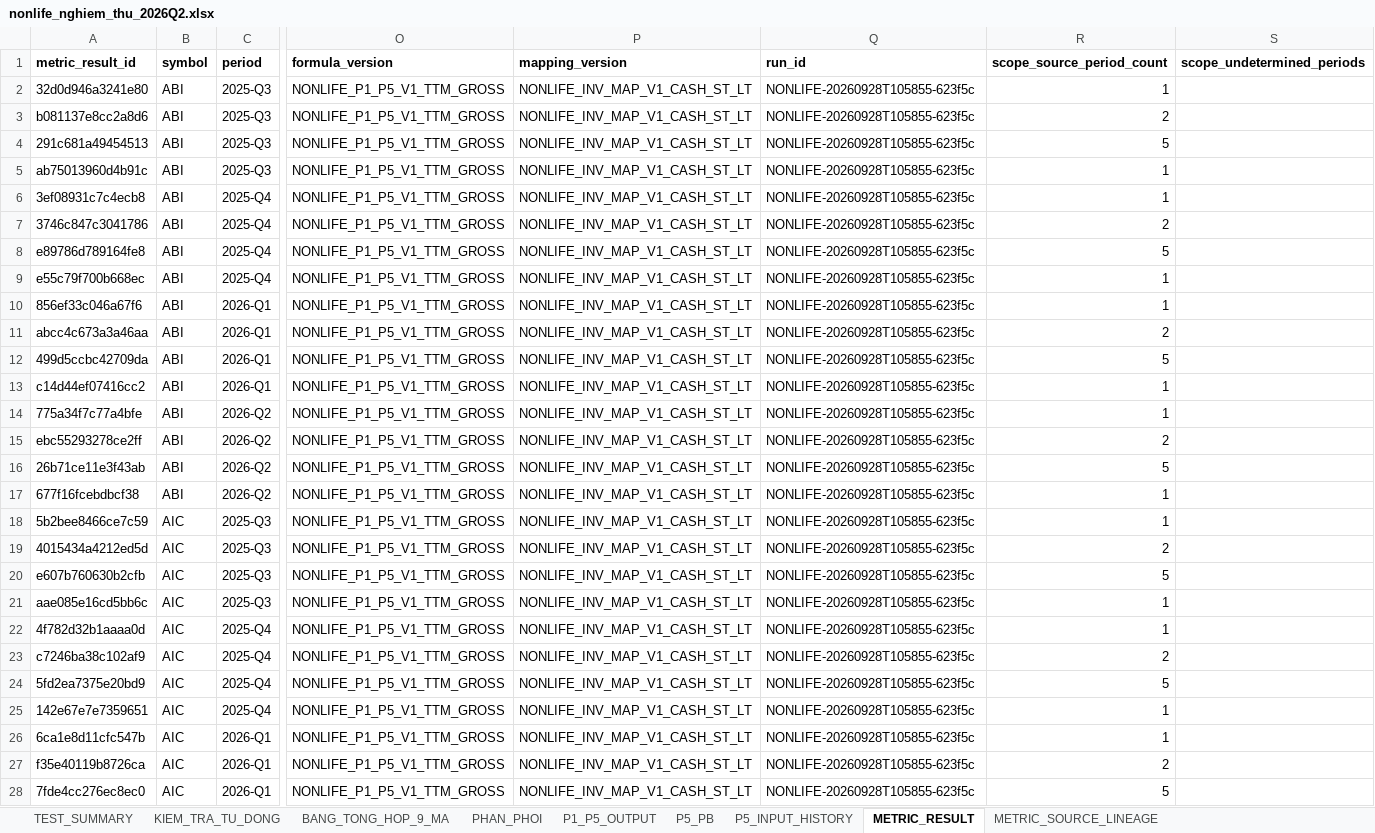
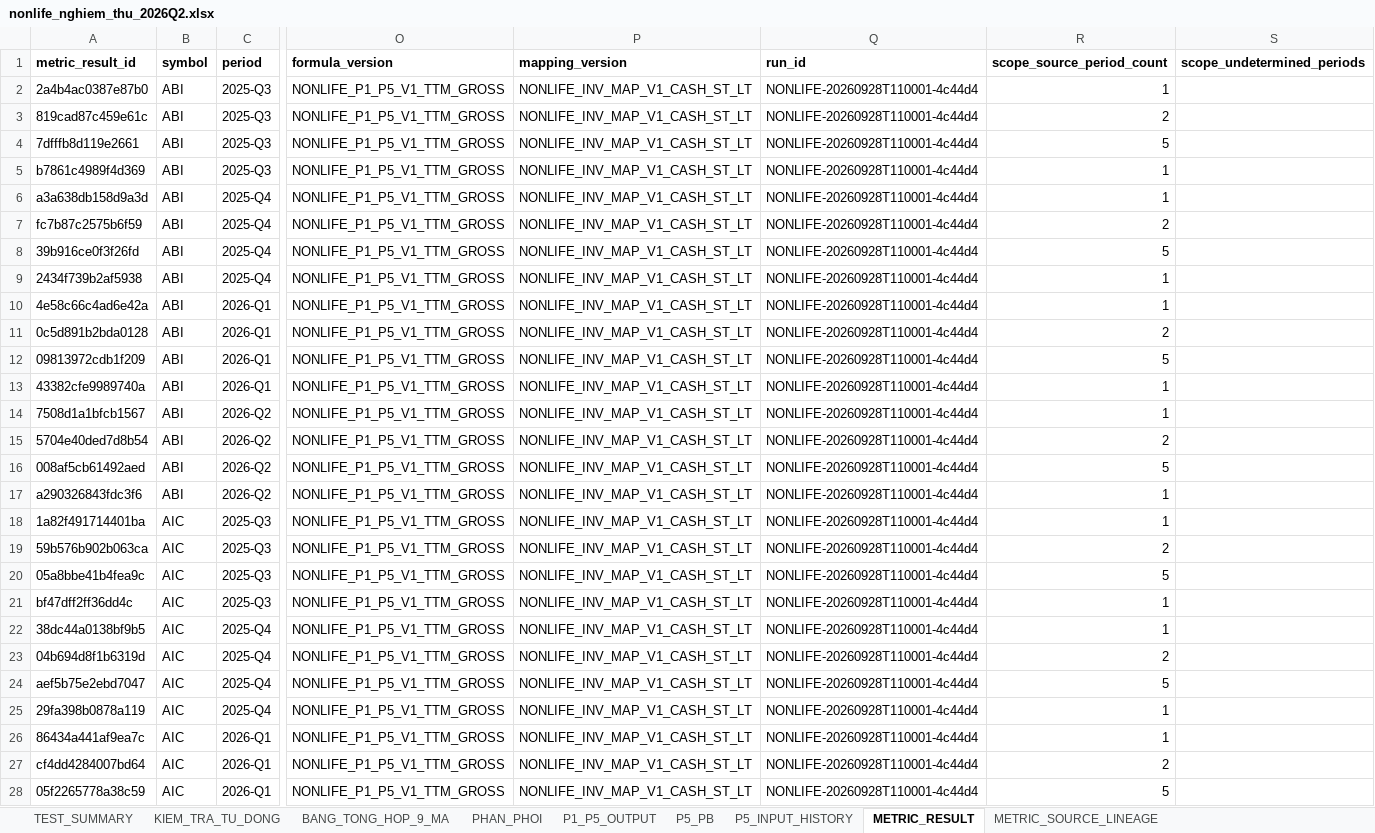
Before and after one commit to sampv1/slow-money-auto, an Excel workbook: data/exports/nonlife_nghiem_thu_2026Q2.xlsx, sheet METRIC_RESULT, drawn as a sheet; only a part is shown, gaps mark what is left out; values as stored, in another font and other column widths than the file's, no borders; the diff covers the shown part only; the diff names each change by its address in the sheet, - before the commit and + after, or states it on an @@ line.

```diff
--- a/data/exports/nonlife_nghiem_thu_2026Q2.xlsx (sheet METRIC_RESULT)
+++ b/data/exports/nonlife_nghiem_thu_2026Q2.xlsx (sheet METRIC_RESULT)
-A2 (metric_result_id): 32d0d946a3241e80
+A2 (metric_result_id): 2a4b4ac0387e87b0
-Q2:Q28 (run_id): NONLIFE-20260928T105855-623f5c
+Q2:Q28 (run_id): NONLIFE-20260928T110001-4c44d4
-A3 (metric_result_id): b081137e8cc2a8d6
+A3 (metric_result_id): 819cad87c459e61c
-A4 (metric_result_id): 291c681a49454513
+A4 (metric_result_id): 7dfffb8d119e2661
-A5 (metric_result_id): ab75013960d4b91c
+A5 (metric_result_id): b7861c4989f4d369
-A6 (metric_result_id): 3ef08931c7c4ecb8
+A6 (metric_result_id): a3a638db158d9a3d
-A7 (metric_result_id): 3746c847c3041786
+A7 (metric_result_id): fc7b87c2575b6f59
-A8 (metric_result_id): e89786d789164fe8
+A8 (metric_result_id): 39b916ce0f3f26fd
-A9 (metric_result_id): e55c79f700b668ec
+A9 (metric_result_id): 2434f739b2af5938
-A10 (metric_result_id): 856ef33c046a67f6
+A10 (metric_result_id): 4e58c66c4ad6e42a
-A11 (metric_result_id): abcc4c673a3a46aa
+A11 (metric_result_id): 0c5d891b2bda0128
-A12 (metric_result_id): 499d5ccbc42709da
+A12 (metric_result_id): 09813972cdb1f209
-A13 (metric_result_id): c14d44ef07416cc2
+A13 (metric_result_id): 43382cfe9989740a
-A14 (metric_result_id): 775a34f7c77a4bfe
+A14 (metric_result_id): 7508d1a1bfcb1567
-A15 (metric_result_id): ebc55293278ce2ff
+A15 (metric_result_id): 5704e40ded7d8b54
-A16 (metric_result_id): 26b71ce11e3f43ab
+A16 (metric_result_id): 008af5cb61492aed
-A17 (metric_result_id): 677f16fcebdbcf38
+A17 (metric_result_id): a290326843fdc3f6
-A18 (metric_result_id): 5b2bee8466ce7c59
+A18 (metric_result_id): 1a82f491714401ba
-A19 (metric_result_id): 4015434a4212ed5d
+A19 (metric_result_id): 59b576b902b063ca
-A20 (metric_result_id): e607b760630b2cfb
+A20 (metric_result_id): 05a8bbe41b4fea9c
-A21 (metric_result_id): aae085e16cd5bb6c
+A21 (metric_result_id): bf47dff2ff36dd4c
-A22 (metric_result_id): 4f782d32b1aaaa0d
+A22 (metric_result_id): 38dc44a0138bf9b5
-A23 (metric_result_id): c7246ba38c102af9
+A23 (metric_result_id): 04b694d8f1b6319d
-A24 (metric_result_id): 5fd2ea7375e20bd9
+A24 (metric_result_id): aef5b75e2ebd7047
-A25 (metric_result_id): 142e67e7e7359651
+A25 (metric_result_id): 29fa398b0878a119
-A26 (metric_result_id): 6ca1e8d11cfc547b
+A26 (metric_result_id): 86434a441af9ea7c
-A27 (metric_result_id): f35e40119b8726ca
+A27 (metric_result_id): cf4dd4284007bd64
-A28 (metric_result_id): 7fde4cc276ec8ec0
+A28 (metric_result_id): 05f2265778a38c59
```
Also changed, not shown: 252 edited cells elsewhere in this sheet, sheet METRIC_SOURCE_LINEAGE, sheet P1_P5_OUTPUT, sheet CONG_DU_DIEU_KIEN, sheet T4_DA_HUY_ANH_XA_SAI, sheet P5_PB, sheet meta, 1 more sheet.
